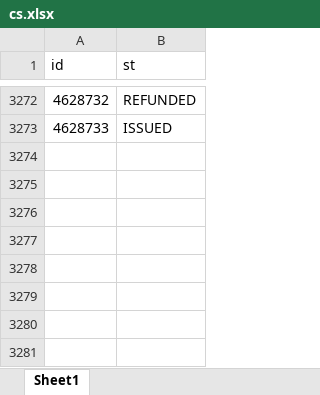
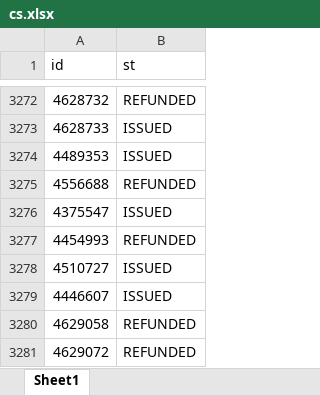
Before and after one commit to janassov-bex/oz-fmh, an Excel workbook: cs.xlsx, sheet Sheet1, drawn as a sheet; only a part is shown, gaps mark what is left out; values as stored, in another font and other column widths than the file's, no borders; the diff names each change by its address in the sheet, - before the commit and + after, or states it on an @@ line.

```diff
--- a/cs.xlsx (sheet Sheet1)
+++ b/cs.xlsx (sheet Sheet1)
+row 3274: 4489353 | ISSUED
+row 3275: 4556688 | REFUNDED
+row 3276: 4375547 | ISSUED
+row 3277: 4454993 | REFUNDED
+row 3278: 4510727 | ISSUED
+row 3279: 4446607 | ISSUED
+row 3280: 4629058 | REFUNDED
+row 3281: 4629072 | REFUNDED
```
Also changed, not shown: c_co.xlsx.
